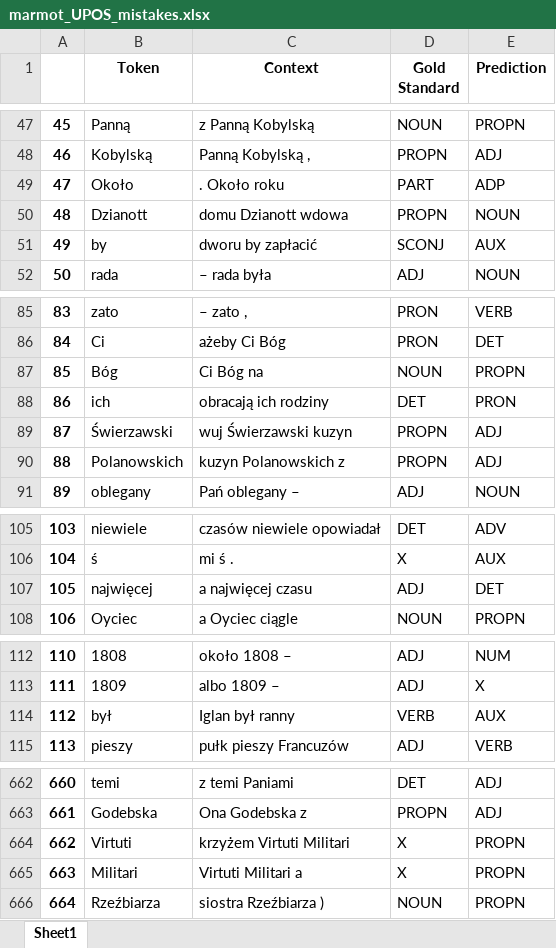
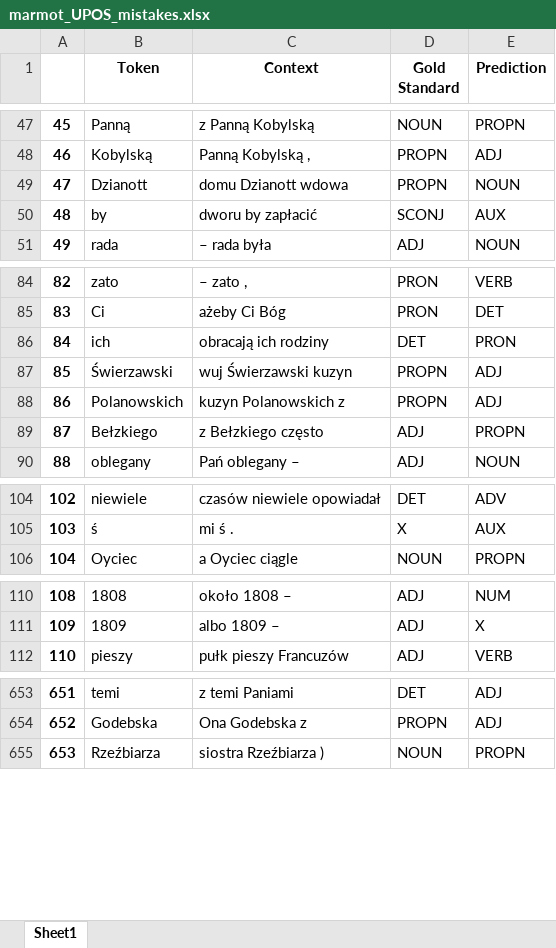
Before and after one commit to Turtilla/swe-ma-thesis, an Excel workbook: data/mistakes/marmot_UPOS_mistakes.xlsx, sheet Sheet1, drawn as a sheet; only a part is shown, gaps mark what is left out; values as stored, in another font and other column widths than the file's, no borders; removed rows and columns are numbered as before the commit, all else as after; the diff covers the shown part only; the diff names each change by its address in the sheet, - before the commit and + after, or states it on an @@ line.

Commit message:
Rerunning Marmot + results

```diff
--- a/data/mistakes/marmot_UPOS_mistakes.xlsx (sheet Sheet1)
+++ b/data/mistakes/marmot_UPOS_mistakes.xlsx (sheet Sheet1)
-row 49: 47 | Około | . Około roku | PART | ADP
@@ column A renumbered from row 49 down @@
-row 87: 85 | Bóg | Ci Bóg na | NOUN | PROPN
+row 89: 87 | Bełzkiego | z Bełzkiego często | ADJ | PROPN
-row 107: 105 | najwięcej | a najwięcej czasu | ADJ | DET
-row 114: 112 | był | Iglan był ranny | VERB | AUX
-row 664: 662 | Virtuti | krzyżem Virtuti Militari | X | PROPN
-row 665: 663 | Militari | Virtuti Militari a | X | PROPN
```
Also changed, not shown: 15 removed rows and 5 edited cells elsewhere in this sheet, data/mistakes/marmot_XPOS_mistakes.xlsx, data/results/marmot_UPOS.xlsx, 4 other files.
